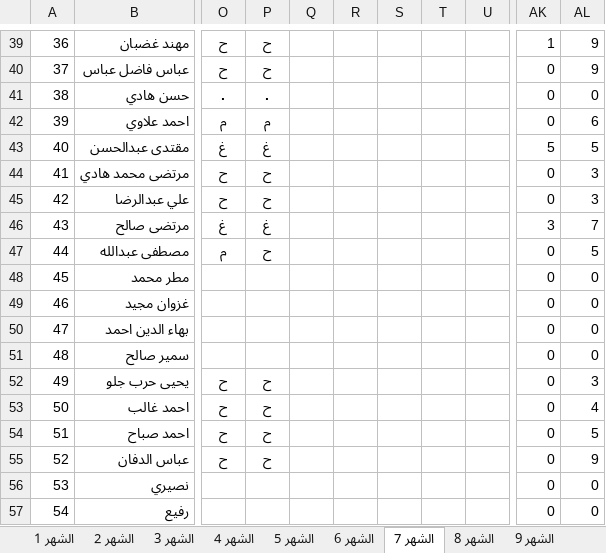
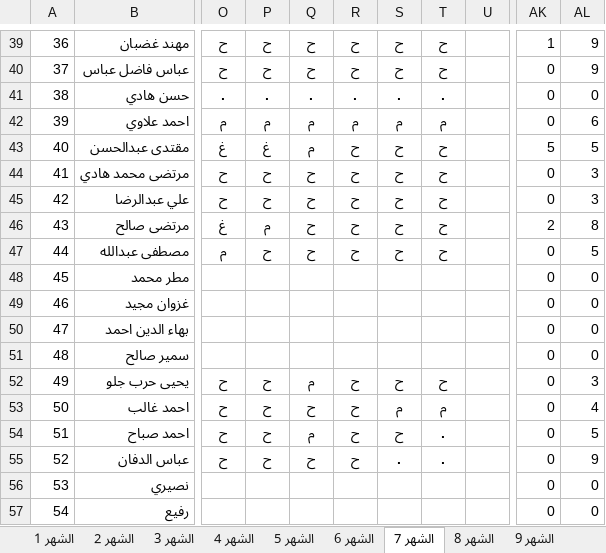
Before and after one commit to mskoffice/attendance-schedule, an Excel workbook: السجل الرئيسي.xlsm, sheet الشهر 7, drawn as a sheet; only a part is shown, gaps mark what is left out; values as stored, in another font and other column widths than the file's, no borders; conditional formats not drawn; the diff covers the shown part only; the diff names each change by its address in the sheet, - before the commit and + after, or states it on an @@ line.

```diff
--- a/السجل الرئيسي.xlsm (sheet الشهر 7)
+++ b/السجل الرئيسي.xlsm (sheet الشهر 7)
-Q39:Q40: (empty)
+Q39:Q40: ح
-R39:R40: (empty)
+R39:R40: ح
-S39:S40: (empty)
+S39:S40: ح
-T39:T40: (empty)
+T39:T40: ح
-Q41: (empty)
+Q41: .
-R41: (empty)
+R41: .
-S41: (empty)
+S41: .
-T41: (empty)
+T41: .
-Q42:Q43: (empty)
+Q42:Q43: م
-R42: (empty)
+R42: م
-S42: (empty)
+S42: م
-T42: (empty)
+T42: م
-R43:R47: (empty)
+R43:R47: ح
-S43:S47: (empty)
+S43:S47: ح
-T43:T47: (empty)
+T43:T47: ح
-Q44:Q47: (empty)
+Q44:Q47: ح
-P46: غ
+P46: م
-AK46: 3
+AK46: 2
-AL46: 7
+AL46: 8
-Q52: (empty)
+Q52: م
-R52:R55: (empty)
+R52:R55: ح
-S52: (empty)
+S52: ح
-T52: (empty)
+T52: ح
-Q53: (empty)
+Q53: ح
-S53: (empty)
+S53: م
-T53: (empty)
+T53: م
-Q54: (empty)
+Q54: م
-S54: (empty)
+S54: ح
-T54:T55: (empty)
+T54:T55: .
-Q55: (empty)
+Q55: ح
-S55: (empty)
+S55: .
```
Also changed, not shown: 274 edited cells and merged cells elsewhere in this sheet, sheet الشهر 1, الموظفون.xlsx, 1 other file.
